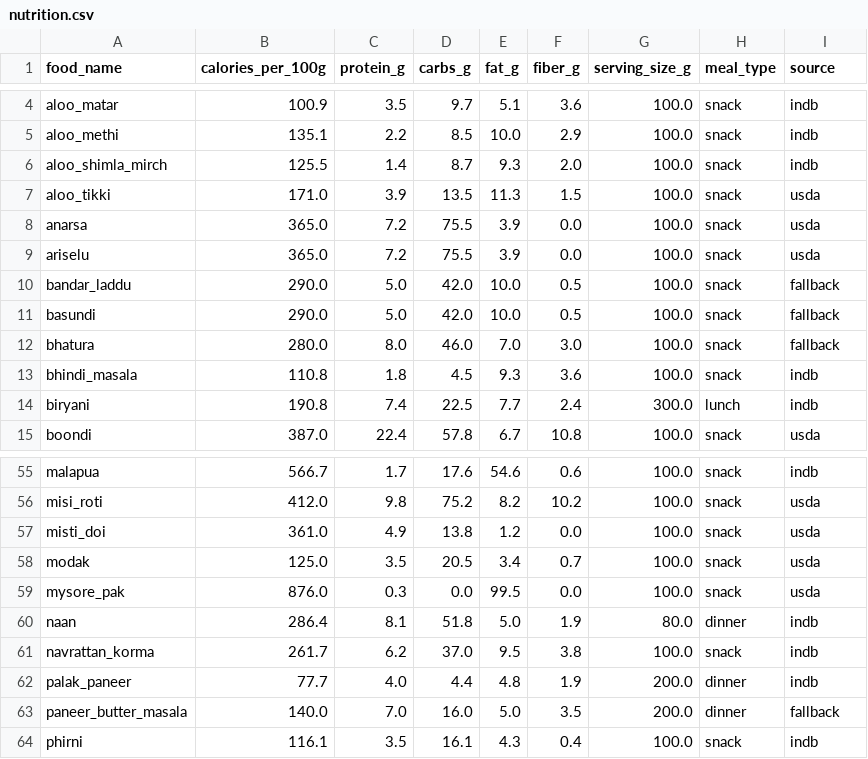
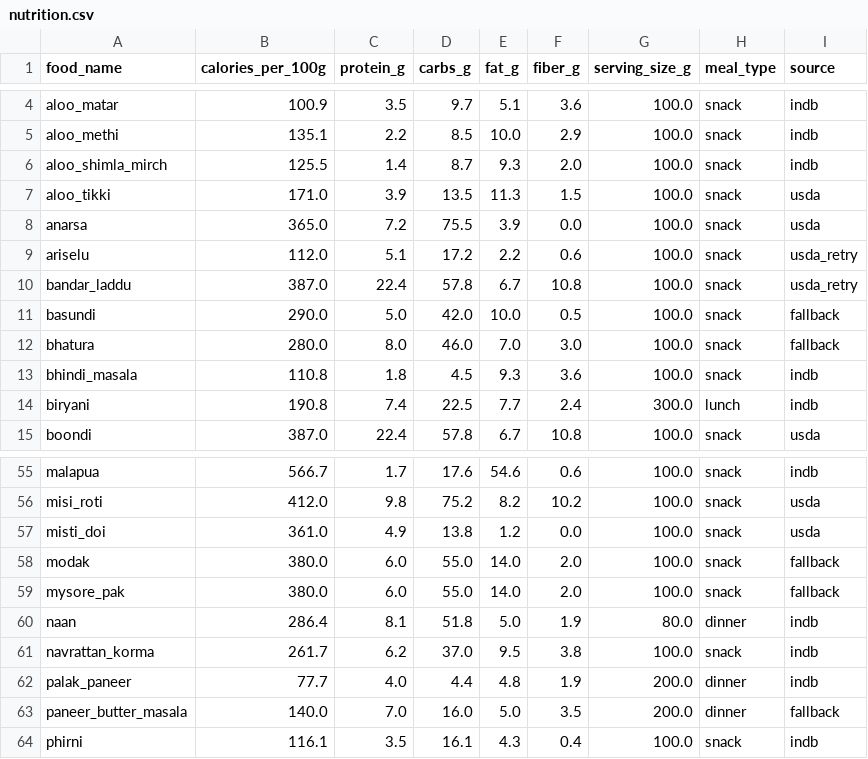
Before and after one commit to mehalbhalala61-hue/vision-system, a CSV file: data/nutrition.csv, drawn as a sheet; only a part is shown, gaps mark what is left out; the diff covers the shown part only.

Commit message:
Fix Grad-CAM tensor detach and matplotlib cmap, update nutrition data with Gemini retry

```diff
--- a/data/nutrition.csv
+++ b/data/nutrition.csv
@@ -8,4 +8,4 @@ aloo_tikki,171.0,3.9,13.5,11.3,1.5,100.0,snack,usda
 anarsa,365.0,7.2,75.5,3.9,0.0,100.0,snack,usda
-ariselu,365.0,7.2,75.5,3.9,0.0,100.0,snack,usda
-bandar_laddu,290.0,5.0,42.0,10.0,0.5,100.0,snack,fallback
+ariselu,112.0,5.1,17.2,2.2,0.6,100.0,snack,usda_retry
+bandar_laddu,387.0,22.4,57.8,6.7,10.8,100.0,snack,usda_retry
 basundi,290.0,5.0,42.0,10.0,0.5,100.0,snack,fallback
@@ -57,4 +57,4 @@ misi_roti,412.0,9.8,75.2,8.2,10.2,100.0,snack,usda
 misti_doi,361.0,4.9,13.8,1.2,0.0,100.0,snack,usda
-modak,125.0,3.5,20.5,3.4,0.7,100.0,snack,usda
-mysore_pak,876.0,0.3,0.0,99.5,0.0,100.0,snack,usda
+modak,380.0,6.0,55.0,14.0,2.0,100.0,snack,fallback
+mysore_pak,380.0,6.0,55.0,14.0,2.0,100.0,snack,fallback
 naan,286.4,8.1,51.8,5.0,1.9,80.0,dinner,indb
```
Also changed, not shown: 95 edited cells elsewhere in this file, 2 other files.
